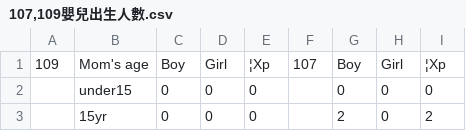
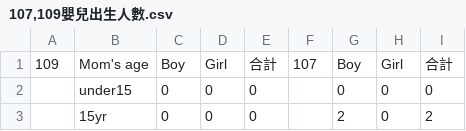
Before and after one commit to storedspace/information-visualization, a CSV file: 107,109嬰兒出生人數.csv, drawn as a sheet; only a part is shown; the diff names each change by its address in the sheet, - before the commit and + after, or states it on an @@ line.

Commit message:
Add files via upload

```diff
--- a/107,109嬰兒出生人數.csv
+++ b/107,109嬰兒出生人數.csv
-E1: ¦Xp
+E1: 合計
-I1: ¦Xp
+I1: 合計
```
